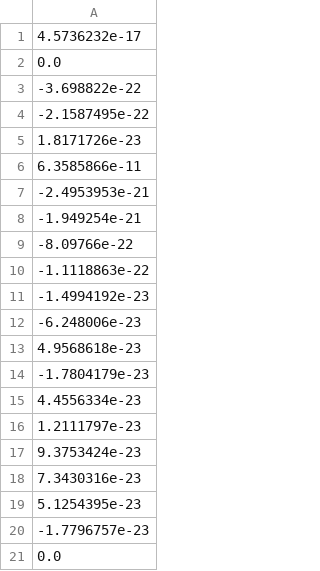
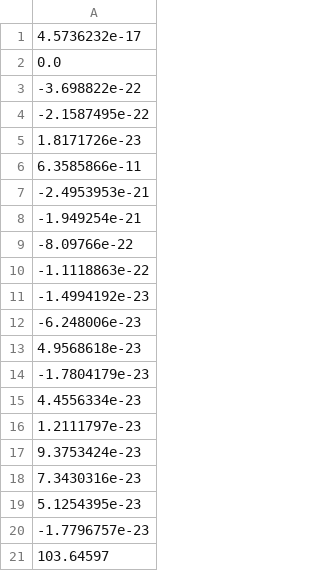
Before and after one commit to dariopa/IAZI-Prize-Index-Estimation, a CSV file: Raw_Data/weights_lin.csv, drawn as a sheet.

Commit message:
store correct weights

```diff
--- a/Raw_Data/weights_lin.csv
+++ b/Raw_Data/weights_lin.csv
@@ -20,2 +20,2 @@
 -1.7796757e-23
-0.0
+103.64597
```
Also changed, not shown: Raw_Data/weights_ridge.csv, 2 other files.
